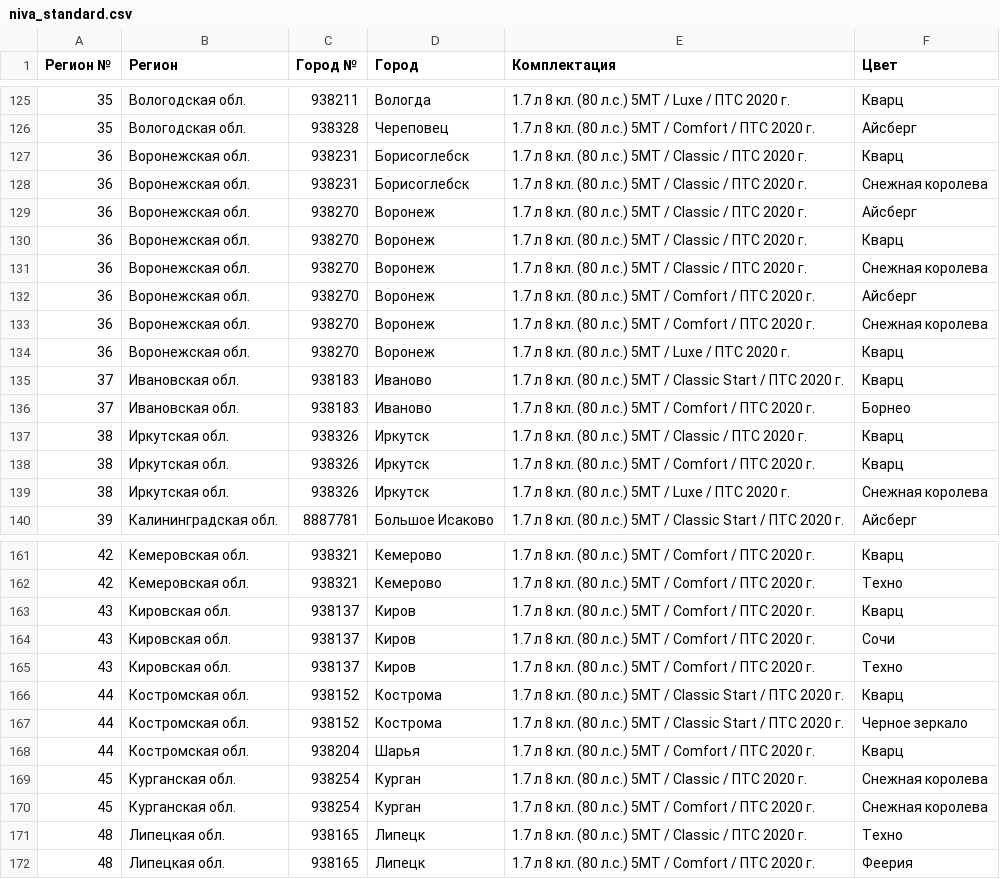
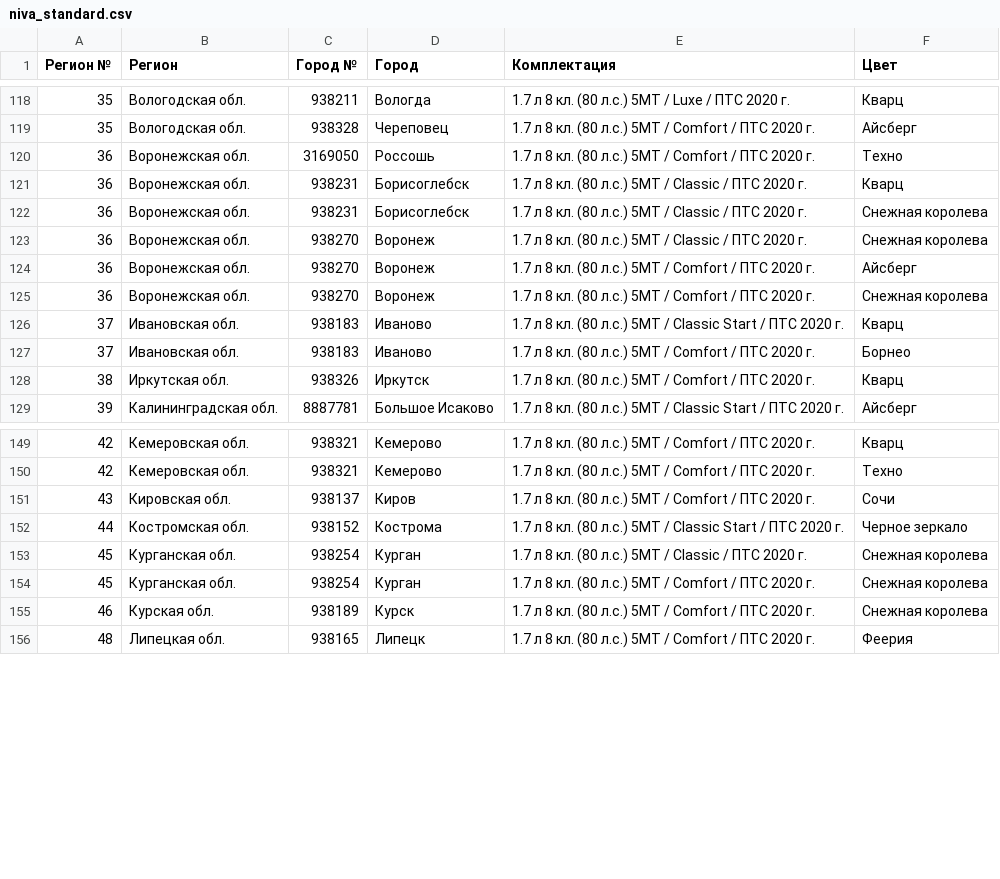
Before and after one commit to kafeg/ladacsv, a CSV file: niva_standard.csv, drawn as a sheet; only a part is shown, gaps mark what is left out; removed rows and columns are numbered as before the commit, all else as after; the diff covers the shown part only; the diff names each change by its address in the sheet, - before the commit and + after, or states it on an @@ line.

```diff
--- a/niva_standard.csv
+++ b/niva_standard.csv
+row 120: 36 | Воронежская обл. | 3169050 | Россошь | 1.7 л 8 кл. (80 л.с.) 5МТ / Comfort / ПТС 2020 г. | Техно
-row 129: 36 | Воронежская обл. | 938270 | Воронеж | 1.7 л 8 кл. (80 л.с.) 5МТ / Classic / ПТС 2020 г. | Айсберг
-row 130: 36 | Воронежская обл. | 938270 | Воронеж | 1.7 л 8 кл. (80 л.с.) 5МТ / Classic / ПТС 2020 г. | Кварц
-row 134: 36 | Воронежская обл. | 938270 | Воронеж | 1.7 л 8 кл. (80 л.с.) 5МТ / Luxe / ПТС 2020 г. | Кварц
-row 137: 38 | Иркутская обл. | 938326 | Иркутск | 1.7 л 8 кл. (80 л.с.) 5МТ / Classic / ПТС 2020 г. | Кварц
-row 139: 38 | Иркутская обл. | 938326 | Иркутск | 1.7 л 8 кл. (80 л.с.) 5МТ / Luxe / ПТС 2020 г. | Снежная королева
-row 163: 43 | Кировская обл. | 938137 | Киров | 1.7 л 8 кл. (80 л.с.) 5МТ / Comfort / ПТС 2020 г. | Кварц
-row 165: 43 | Кировская обл. | 938137 | Киров | 1.7 л 8 кл. (80 л.с.) 5МТ / Comfort / ПТС 2020 г. | Техно
-row 166: 44 | Костромская обл. | 938152 | Кострома | 1.7 л 8 кл. (80 л.с.) 5МТ / Classic Start / ПТС 2020 г. | Кварц
-row 168: 44 | Костромская обл. | 938204 | Шарья | 1.7 л 8 кл. (80 л.с.) 5МТ / Comfort / ПТС 2020 г. | Кварц
-row 171: 48 | Липецкая обл. | 938165 | Липецк | 1.7 л 8 кл. (80 л.с.) 5МТ / Classic / ПТС 2020 г. | Техно
+row 155: 46 | Курская обл. | 938189 | Курск | 1.7 л 8 кл. (80 л.с.) 5МТ / Comfort / ПТС 2020 г. | Снежная королева
```
Also changed, not shown: 1 added row and 17 removed rows elsewhere in this file, granta_liftback.csv, granta_sedan.csv, 17 other files.
